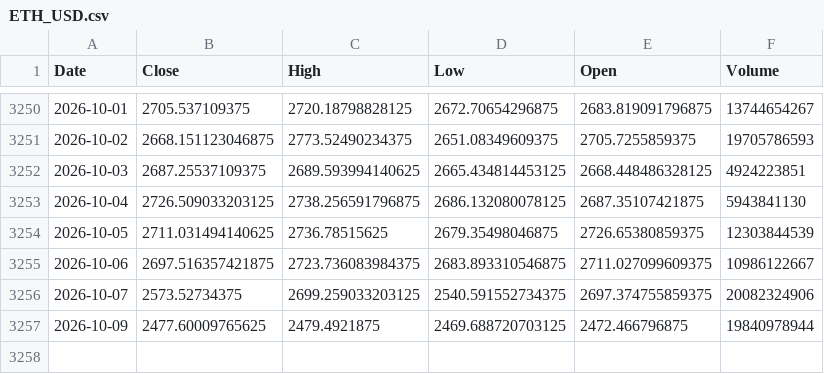
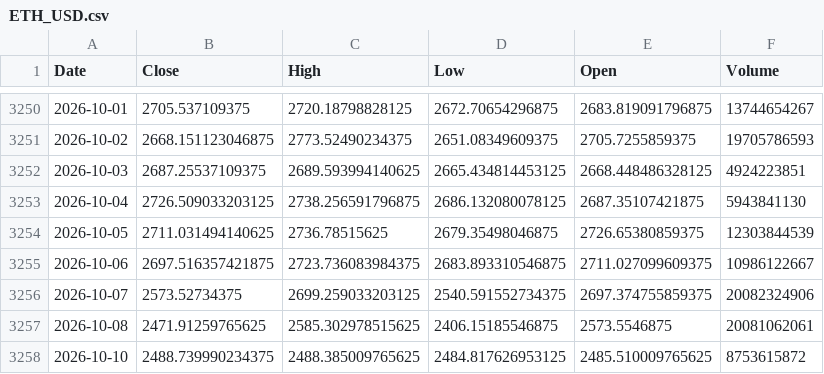
Before and after one commit to kittycapital/etf-seasonality, a CSV file: data/ETH_USD.csv, drawn as a sheet; only a part is shown, gaps mark what is left out.

```diff
--- a/data/ETH_USD.csv
+++ b/data/ETH_USD.csv
@@ -3256,2 +3256,3 @@ Date,Close,High,Low,Open,Volume
 2026-10-07,2573.52734375,2699.259033203125,2540.591552734375,2697.374755859375,20082324906
-2026-10-09,2477.60009765625,2479.4921875,2469.688720703125,2472.466796875,19840978944
+2026-10-08,2471.91259765625,2585.302978515625,2406.15185546875,2573.5546875,20081062061
+2026-10-10,2488.739990234375,2488.385009765625,2484.817626953125,2485.510009765625,8753615872
```
Also changed, not shown: data/ARKK.csv, data/EEM.csv, 12 other files.
